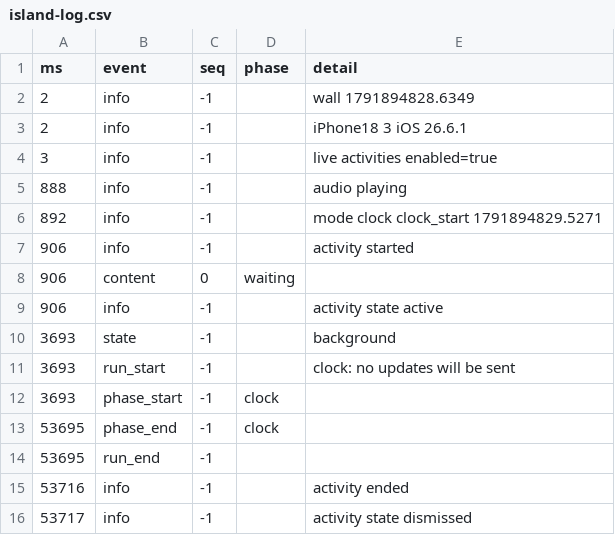
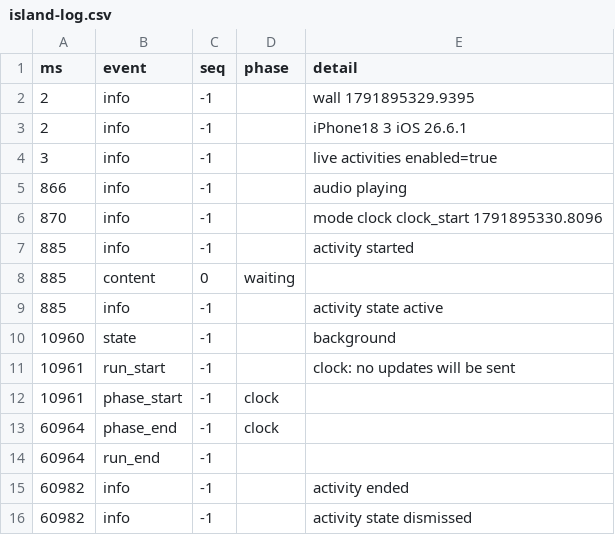
Before and after one commit to Ozzimandius84/IOS-TTS-TV, a CSV file: island-test/results/island-log.csv, drawn as a sheet.

```diff
--- a/island-test/results/island-log.csv
+++ b/island-test/results/island-log.csv
@@ -1,16 +1,16 @@
 ms,event,seq,phase,detail
-2,info,-1,,wall 1791894828.6349
+2,info,-1,,wall 1791895329.9395
 2,info,-1,,iPhone18 3 iOS 26.6.1
 3,info,-1,,live activities enabled=true
-888,info,-1,,audio playing
-892,info,-1,,mode clock clock_start 1791894829.5271
-906,info,-1,,activity started
-906,content,0,waiting,
-906,info,-1,,activity state active
-3693,state,-1,,background
-3693,run_start,-1,,clock: no updates will be sent
-3693,phase_start,-1,clock,
-53695,phase_end,-1,clock,
-53695,run_end,-1,,
-53716,info,-1,,activity ended
-53717,info,-1,,activity state dismissed
+866,info,-1,,audio playing
+870,info,-1,,mode clock clock_start 1791895330.8096
+885,info,-1,,activity started
+885,content,0,waiting,
+885,info,-1,,activity state active
+10960,state,-1,,background
+10961,run_start,-1,,clock: no updates will be sent
+10961,phase_start,-1,clock,
+60964,phase_end,-1,clock,
+60964,run_end,-1,,
+60982,info,-1,,activity ended
+60982,info,-1,,activity state dismissed
```
Also changed, not shown: island-test/results/screen/screen.csv, 4 other files.
